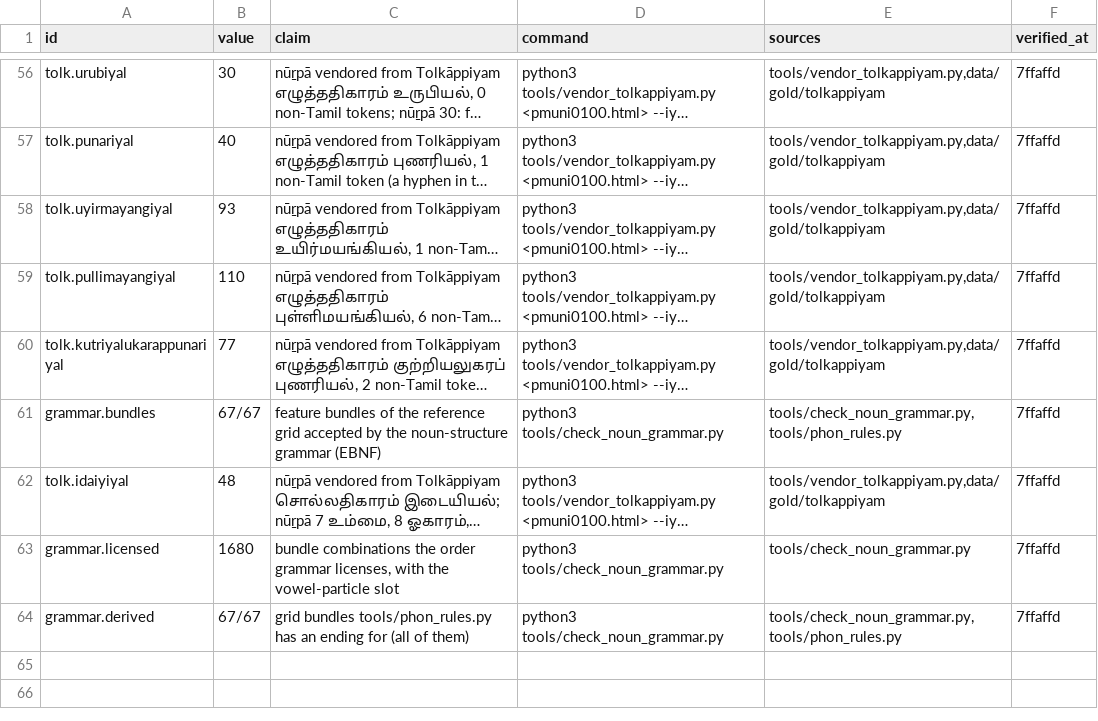
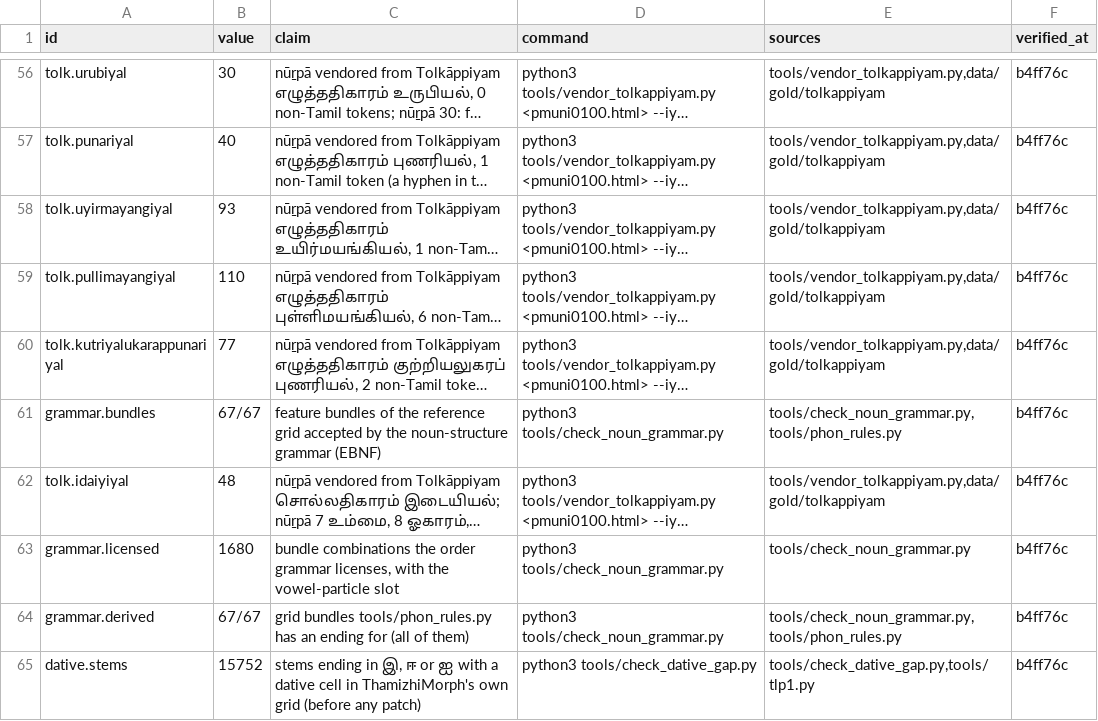
Before and after one commit to Ramaseshanr/tamil-grammar-silicon, a TSV file: paper/CLAIMS.tsv, drawn as a sheet; only a part is shown, gaps mark what is left out; long unchanged cells end in …; the diff covers the shown part only; the diff names each change by its address in the sheet, - before the commit and + after, or states it on an @@ line.

Commit message:
Formal check of the juncture unit (SymbiYosys, z3): tamil_join.sv equals a flat specification of the rules for all 2^25 inputs and the verse properties hold; seven planted faults are each rejected; synthesis measured with Yosys 0.70 (138, 190, 85, 889 LUT4; 136.3 and 52.2 MHz) and the version recorded; the dative rule can be switched off (TAMILOS_NO_P12) to show its effect, with a count of the analyser's gap

```diff
--- a/paper/CLAIMS.tsv
+++ b/paper/CLAIMS.tsv
-F56:F64 (verified_at): 7ffaffd
+F56:F64 (verified_at): b4ff76c
+row 65: dative.stems | 15752 | stems ending in இ, ஈ or ஐ with a dative cell in ThamizhiMorph's own grid (before any patch) | python3 tools/check_dative_gap.py | tools/check_dative_gap.py,tools/tlp1.py | b4ff76c
```
Also changed, not shown: 9 added rows and 63 edited cells elsewhere in this file, 11 other files.
